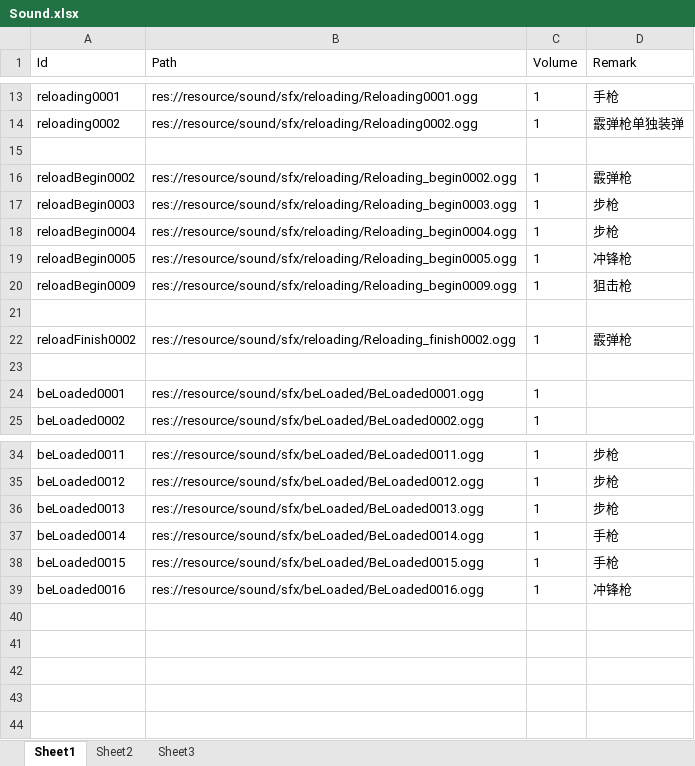
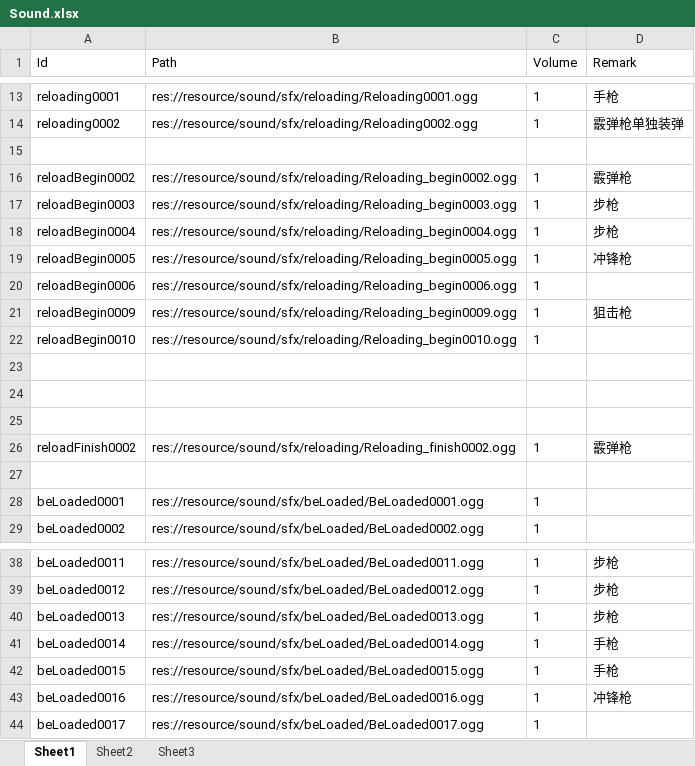
Before and after one commit to xlljc/DungeonShooting, an Excel workbook: DungeonShooting_Godot/excel/excelFile/Sound.xlsx, sheet Sheet1, drawn as a sheet; only a part is shown, gaps mark what is left out; values as stored, in another font and other column widths than the file's, no borders; the diff names each change by its address in the sheet, - before the commit and + after, or states it on an @@ line.

```diff
--- a/DungeonShooting_Godot/excel/excelFile/Sound.xlsx (sheet Sheet1)
+++ b/DungeonShooting_Godot/excel/excelFile/Sound.xlsx (sheet Sheet1)
+row 20: reloadBegin0006 | res://resource/sound/sfx/reloading/Reloading_begin0006.ogg | 1
+row 22: reloadBegin0010 | res://resource/sound/sfx/reloading/Reloading_begin0010.ogg | 1
+row 23: (empty)
+row 24: (empty)
+row 44: beLoaded0017 | res://resource/sound/sfx/beLoaded/BeLoaded0017.ogg | 1
```
Also changed, not shown: DungeonShooting_Godot/excel/excelFile/ActivityObject.xlsx, DungeonShooting_Godot/excel/excelFile/Weapon.xlsx, 24 other files.
